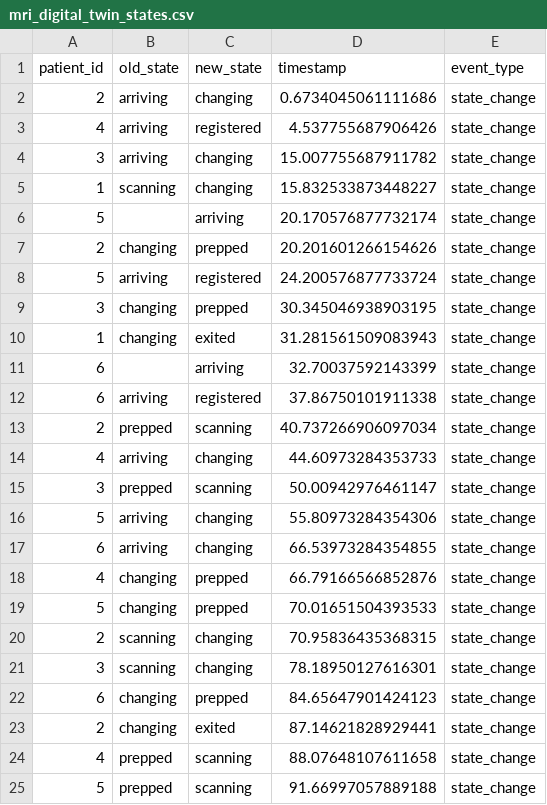
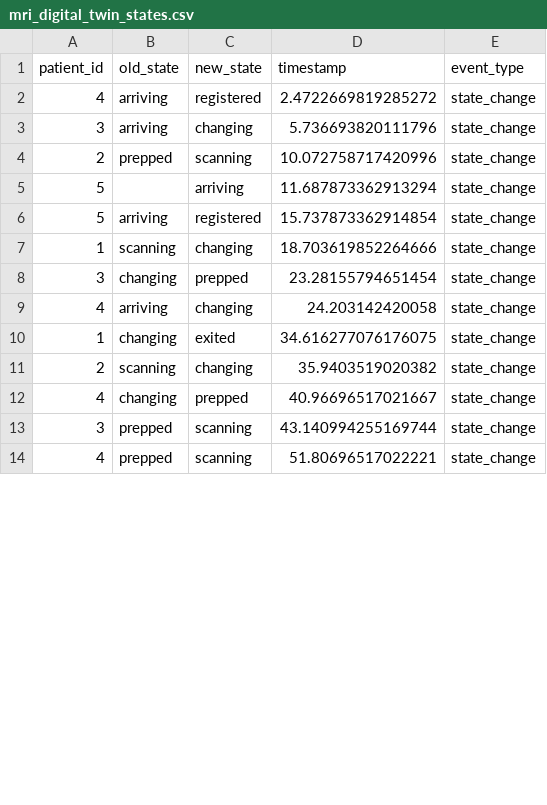
Before and after one commit to bhavik-knight/5560-MRI-Project, a CSV file: results/mri_digital_twin_states.csv, drawn as a sheet; only a part is shown; the diff covers the shown part only.

```diff
--- a/results/mri_digital_twin_states.csv
+++ b/results/mri_digital_twin_states.csv
@@ -1,25 +1,14 @@
 patient_id,old_state,new_state,timestamp,event_type
-2,arriving,changing,0.6734045061111686,state_change
-4,arriving,registered,4.537755687906426,state_change
-3,arriving,changing,15.007755687911782,state_change
-1,scanning,changing,15.832533873448227,state_change
-5,,arriving,20.170576877732174,state_change
-2,changing,prepped,20.201601266154626,state_change
-5,arriving,registered,24.200576877733724,state_change
-3,changing,prepped,30.345046938903195,state_change
-1,changing,exited,31.281561509083943,state_change
-6,,arriving,32.70037592143399,state_change
-6,arriving,registered,37.86750101911338,state_change
-2,prepped,scanning,40.737266906097034,state_change
-4,arriving,changing,44.60973284353733,state_change
-3,prepped,scanning,50.00942976461147,state_change
-5,arriving,changing,55.80973284354306,state_change
-6,arriving,changing,66.53973284354855,state_change
-4,changing,prepped,66.79166566852876,state_change
-5,changing,prepped,70.01651504393533,state_change
-2,scanning,changing,70.95836435368315,state_change
-3,scanning,changing,78.18950127616301,state_change
-6,changing,prepped,84.65647901424123,state_change
-2,changing,exited,87.14621828929441,state_change
-4,prepped,scanning,88.07648107611658,state_change
-5,prepped,scanning,91.66997057889188,state_change
+4,arriving,registered,2.4722669819285272,state_change
+3,arriving,changing,5.736693820111796,state_change
+2,prepped,scanning,10.072758717420996,state_change
+5,,arriving,11.687873362913294,state_change
+5,arriving,registered,15.737873362914854,state_change
+1,scanning,changing,18.703619852264666,state_change
+3,changing,prepped,23.28155794651454,state_change
+4,arriving,changing,24.203142420058,state_change
+1,changing,exited,34.616277076176075,state_change
+2,scanning,changing,35.9403519020382,state_change
+4,changing,prepped,40.96696517021667,state_change
+3,prepped,scanning,43.140994255169744,state_change
+4,prepped,scanning,51.80696517022221,state_change
```
Also changed, not shown: 14 removed rows and 10 edited cells elsewhere in this file, results/mri_digital_twin_movements.csv, results/mri_digital_twin_summary.csv, 7 other files.
